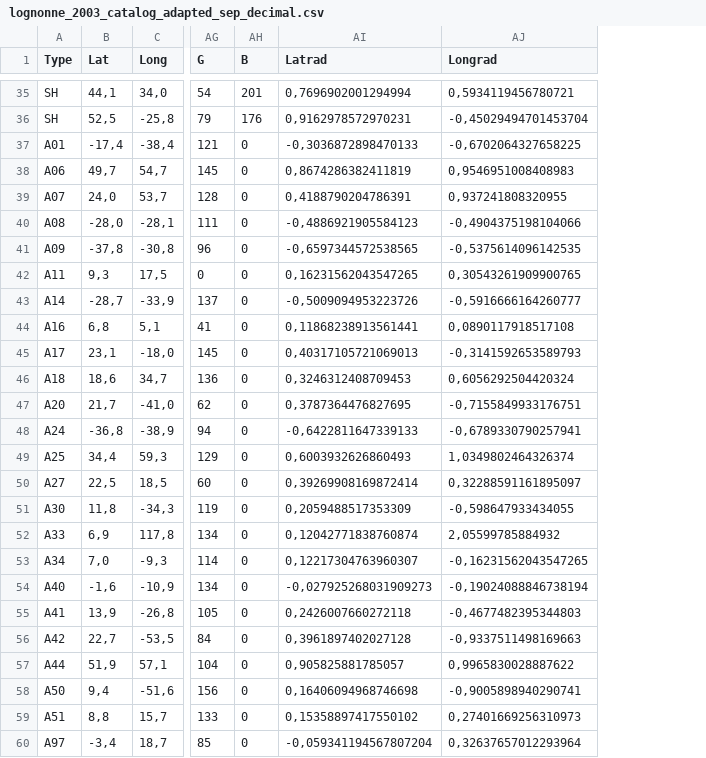
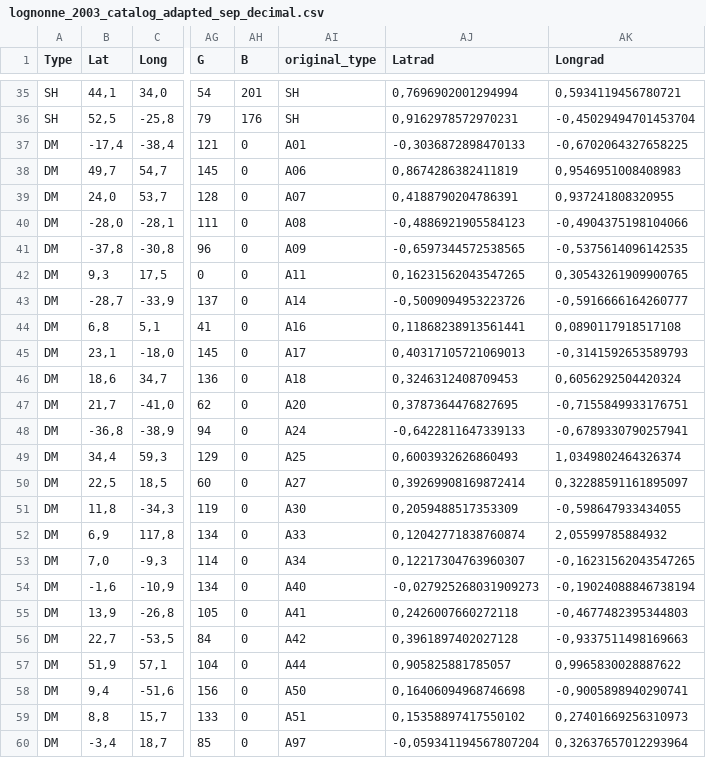
Before and after one commit to ivanmm25/space_seismologists, a CSV file: Data/lognonne_2003_catalog_adapted_sep_decimal.csv, drawn as a sheet; only a part is shown, gaps mark what is left out; the diff covers the shown part only; the diff names each change by its address in the sheet, - before the commit and + after, or states it on an @@ line.

```diff
--- a/Data/lognonne_2003_catalog_adapted_sep_decimal.csv
+++ b/Data/lognonne_2003_catalog_adapted_sep_decimal.csv
+column AI (original_type), rows 35-60: SH | SH | A01 | A06 | A07 | A08 | A09 | A11 | A14 | A16 | A17 | A18 | A20 | A24 | A25 | A27 | A30 | A33 | A34 | A40 | A41 | A42 | A44 | A50 | A51 | A97
-A37 (Type): A01
+A37 (Type): DM
-A38 (Type): A06
+A38 (Type): DM
-A39 (Type): A07
+A39 (Type): DM
-A40 (Type): A08
+A40 (Type): DM
-A41 (Type): A09
+A41 (Type): DM
-A42 (Type): A11
+A42 (Type): DM
-A43 (Type): A14
+A43 (Type): DM
-A44 (Type): A16
+A44 (Type): DM
-A45 (Type): A17
+A45 (Type): DM
-A46 (Type): A18
+A46 (Type): DM
-A47 (Type): A20
+A47 (Type): DM
-A48 (Type): A24
+A48 (Type): DM
-A49 (Type): A25
+A49 (Type): DM
-A50 (Type): A27
+A50 (Type): DM
-A51 (Type): A30
+A51 (Type): DM
-A52 (Type): A33
+A52 (Type): DM
-A53 (Type): A34
+A53 (Type): DM
-A54 (Type): A40
+A54 (Type): DM
-A55 (Type): A41
+A55 (Type): DM
-A56 (Type): A42
+A56 (Type): DM
-A57 (Type): A44
+A57 (Type): DM
-A58 (Type): A50
+A58 (Type): DM
-A59 (Type): A51
+A59 (Type): DM
-A60 (Type): A97
+A60 (Type): DM
```
Also changed, not shown: 8 edited cells elsewhere in this file, Data/lognonne_2003_catalog_adapted.csv.
